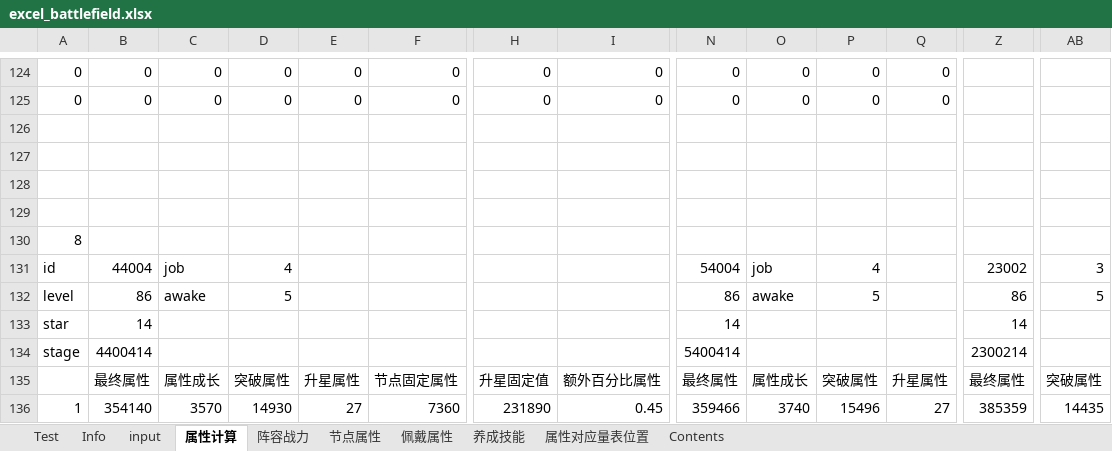
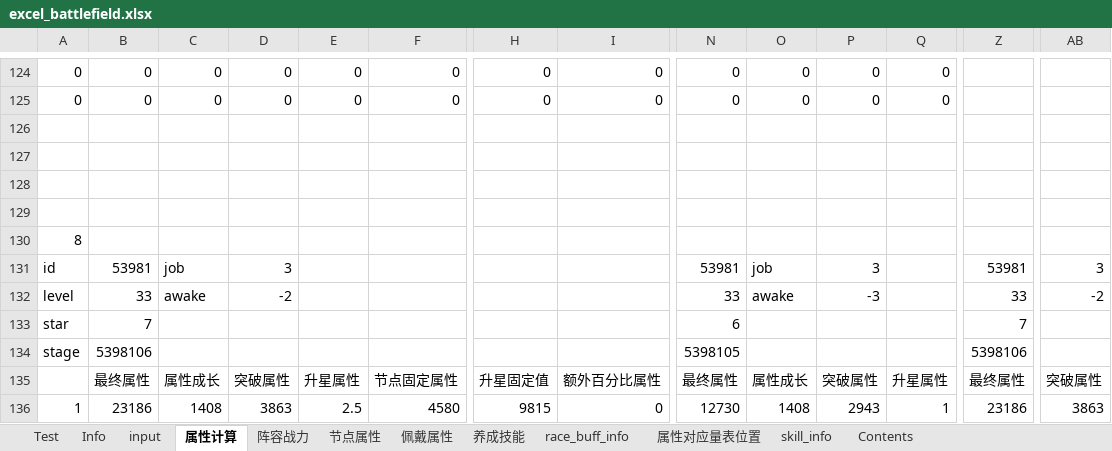
Before and after one commit to Tillfore/Turn-basedBattleSimuBook, an Excel workbook: excel_battlefield.xlsx, sheet 属性计算, drawn as a sheet; only a part is shown, gaps mark what is left out; values as stored, in another font and other column widths than the file's, no borders; the diff covers the shown part only; the diff names each change by its address in the sheet, - before the commit and + after, or states it on an @@ line.

```diff
--- a/excel_battlefield.xlsx (sheet 属性计算)
+++ b/excel_battlefield.xlsx (sheet 属性计算)
@@ sheet tab unhidden: race_buff_info @@
@@ sheet tab unhidden: skill_info @@
-B131: 44004
+B131: 53981
-D131: 4
+D131: 3
-N131: 54004
+N131: 53981
-P131: 4
+P131: 3
-Z131: 23002
+Z131: 53981
-B132: 86
+B132: 33
-D132: 5
+D132: -2
-N132: 86
+N132: 33
-P132: 5
+P132: -3
-Z132: 86
+Z132: 33
-AB132: 5
+AB132: -2
-B133: 14
+B133: 7
-N133: 14
+N133: 6
-Z133: 14
+Z133: 7
-B134: 4400414
+B134: 5398106
-N134: 5400414
+N134: 5398105
-Z134: 2300214
+Z134: 5398106
-B136: 354140
+B136: 23186
-C136: 3570
+C136: 1408
-D136: 14930
+D136: 3863
-E136: 27
+E136: 2.5
-F136: 7360
+F136: 4580
-H136: 231890
+H136: 9815
-I136: 0.45
+I136: 0
-N136: 359466
+N136: 12730
-O136: 3740
+O136: 1408
-P136: 15496
+P136: 2943
-Q136: 27
+Q136: 1
-Z136: 385359
+Z136: 23186
-AB136: 14435
+AB136: 3863
```
Also changed, not shown: 325 edited cells elsewhere in this sheet, sheet Test, sheet input, sheet 节点属性, sheet 阵容战力, sheet 养成技能, sheet Info, 1 more sheet, formulas that keep their value, 1 other file.
